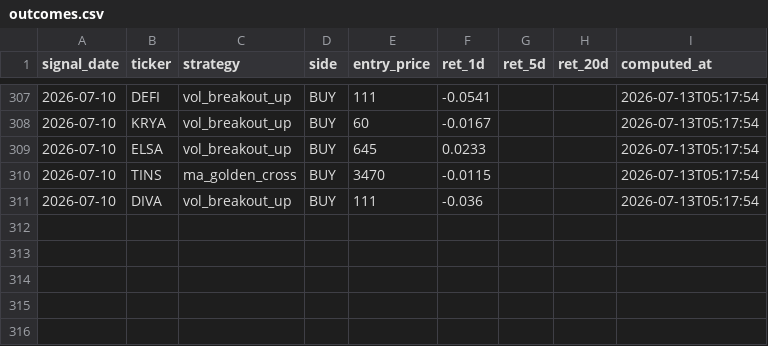
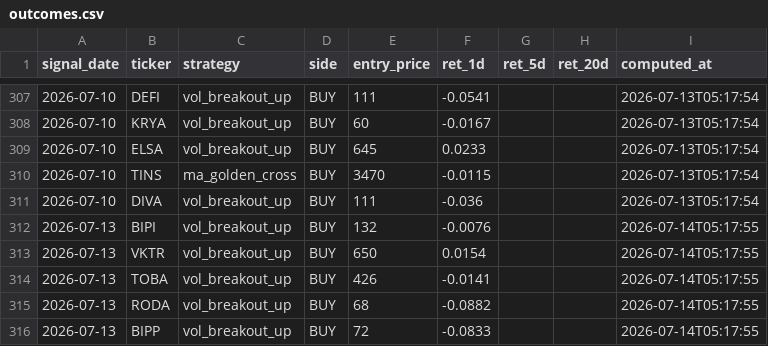
Before and after one commit to yazqe/idx-signals, a CSV file: outcomes.csv, drawn as a sheet; only a part is shown, gaps mark what is left out.

```diff
--- a/outcomes.csv
+++ b/outcomes.csv
@@ -311 +311,6 @@ signal_date,ticker,strategy,side,entry_price,ret_1d,ret_5d,ret_20d,computed_at
 2026-07-10,DIVA,vol_breakout_up,BUY,111,-0.036,,,2026-07-13T05:17:54
+2026-07-13,BIPI,vol_breakout_up,BUY,132,-0.0076,,,2026-07-14T05:17:55
+2026-07-13,VKTR,vol_breakout_up,BUY,650,0.0154,,,2026-07-14T05:17:55
+2026-07-13,TOBA,vol_breakout_up,BUY,426,-0.0141,,,2026-07-14T05:17:55
+2026-07-13,RODA,vol_breakout_up,BUY,68,-0.0882,,,2026-07-14T05:17:55
+2026-07-13,BIPP,vol_breakout_up,BUY,72,-0.0833,,,2026-07-14T05:17:55
```
Also changed, not shown: 7 other files.
